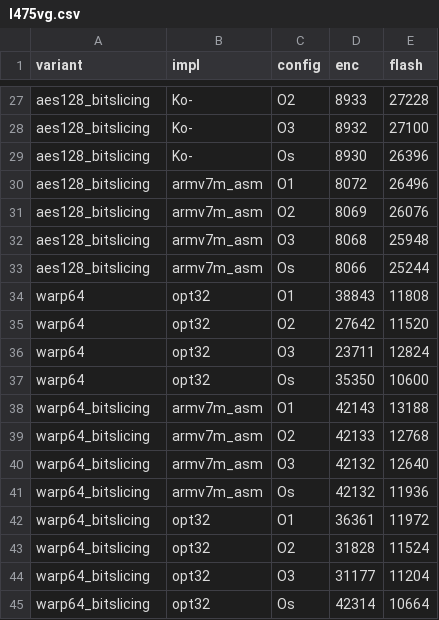
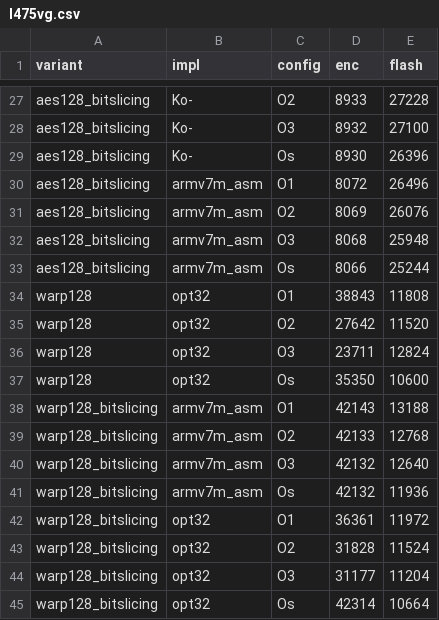
Before and after one commit to jiahaoxiang2000/LCB, a CSV file: benchmarks/l475vg.csv, drawn as a sheet; only a part is shown, gaps mark what is left out.

Commit message:
Add initial implementation of the WARP128 cipher with bitslicing and ARM assembly support : warp64 to warp128

```diff
--- a/benchmarks/l475vg.csv
+++ b/benchmarks/l475vg.csv
@@ -33,13 +33,13 @@ aes128_bitslicing,armv7m_asm,O3,8068,25948
 aes128_bitslicing,armv7m_asm,Os,8066,25244
-warp64,opt32,O1,38843,11808
-warp64,opt32,O2,27642,11520
-warp64,opt32,O3,23711,12824
-warp64,opt32,Os,35350,10600
-warp64_bitslicing,armv7m_asm,O1,42143,13188
-warp64_bitslicing,armv7m_asm,O2,42133,12768
-warp64_bitslicing,armv7m_asm,O3,42132,12640
-warp64_bitslicing,armv7m_asm,Os,42132,11936
-warp64_bitslicing,opt32,O1,36361,11972
-warp64_bitslicing,opt32,O2,31828,11524
-warp64_bitslicing,opt32,O3,31177,11204
-warp64_bitslicing,opt32,Os,42314,10664
+warp128,opt32,O1,38843,11808
+warp128,opt32,O2,27642,11520
+warp128,opt32,O3,23711,12824
+warp128,opt32,Os,35350,10600
+warp128_bitslicing,armv7m_asm,O1,42143,13188
+warp128_bitslicing,armv7m_asm,O2,42133,12768
+warp128_bitslicing,armv7m_asm,O3,42132,12640
+warp128_bitslicing,armv7m_asm,Os,42132,11936
+warp128_bitslicing,opt32,O1,36361,11972
+warp128_bitslicing,opt32,O2,31828,11524
+warp128_bitslicing,opt32,O3,31177,11204
+warp128_bitslicing,opt32,Os,42314,10664
```
Also changed, not shown: benchmarks/esp32s3.csv, 21 other files.
